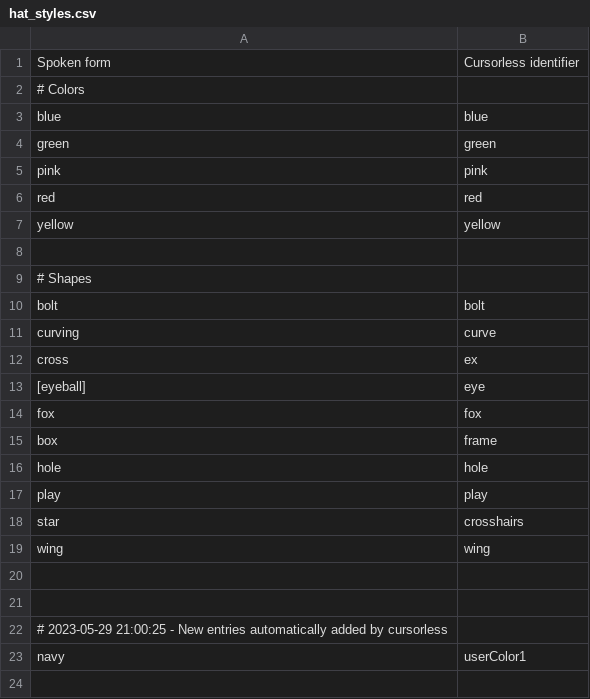
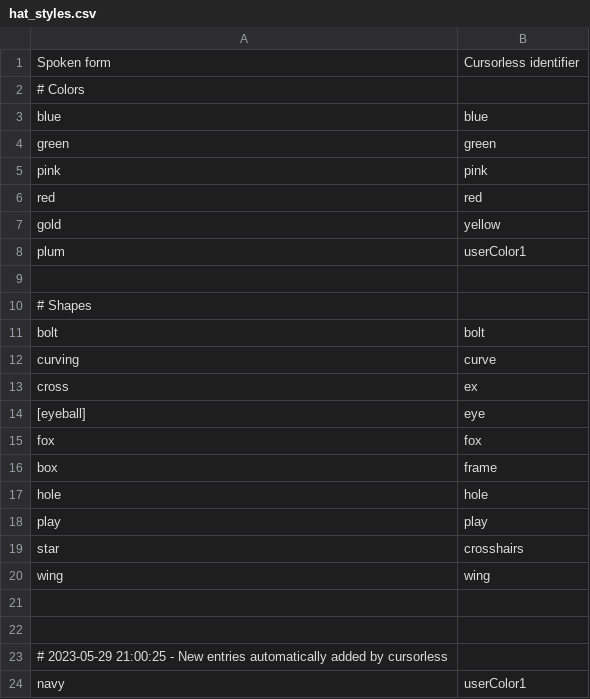
Before and after one commit to rokubop/roku_knausj_talon, a CSV file: cursorless-settings/hat_styles.csv, drawn as a sheet.

Commit message:
change hat color to gold

```diff
--- a/cursorless-settings/hat_styles.csv
+++ b/cursorless-settings/hat_styles.csv
@@ -6,3 +6,4 @@ pink, pink
 red, red
-yellow, yellow
+gold, yellow
+plum, userColor1
 
```
Also changed, not shown: 5 other files.
